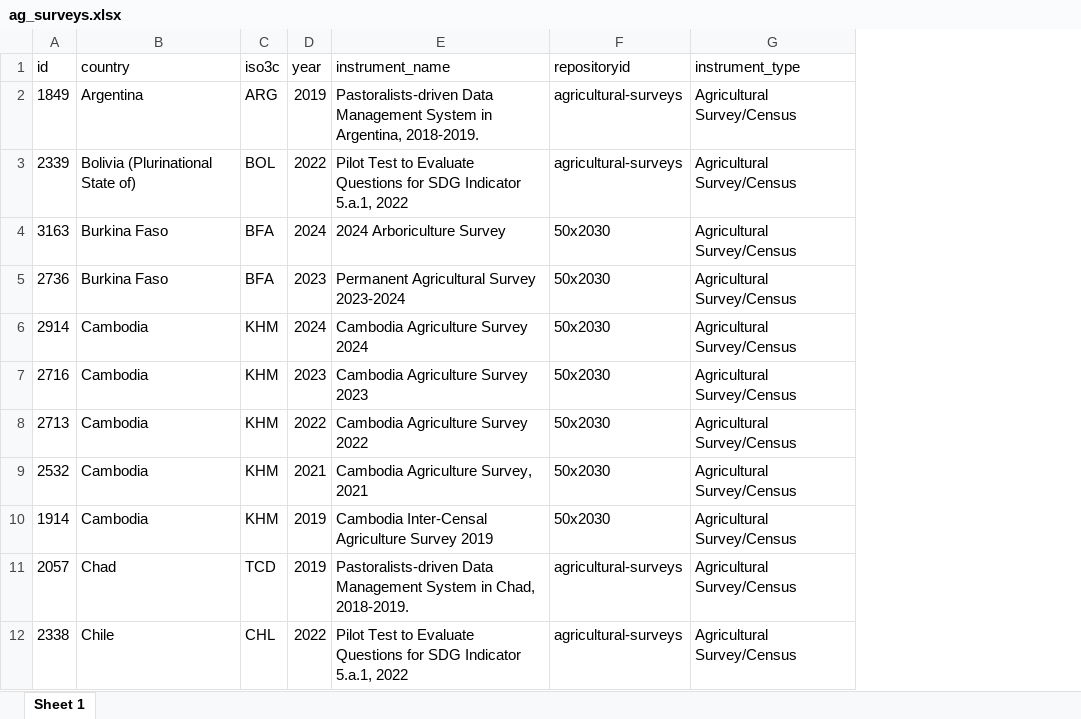
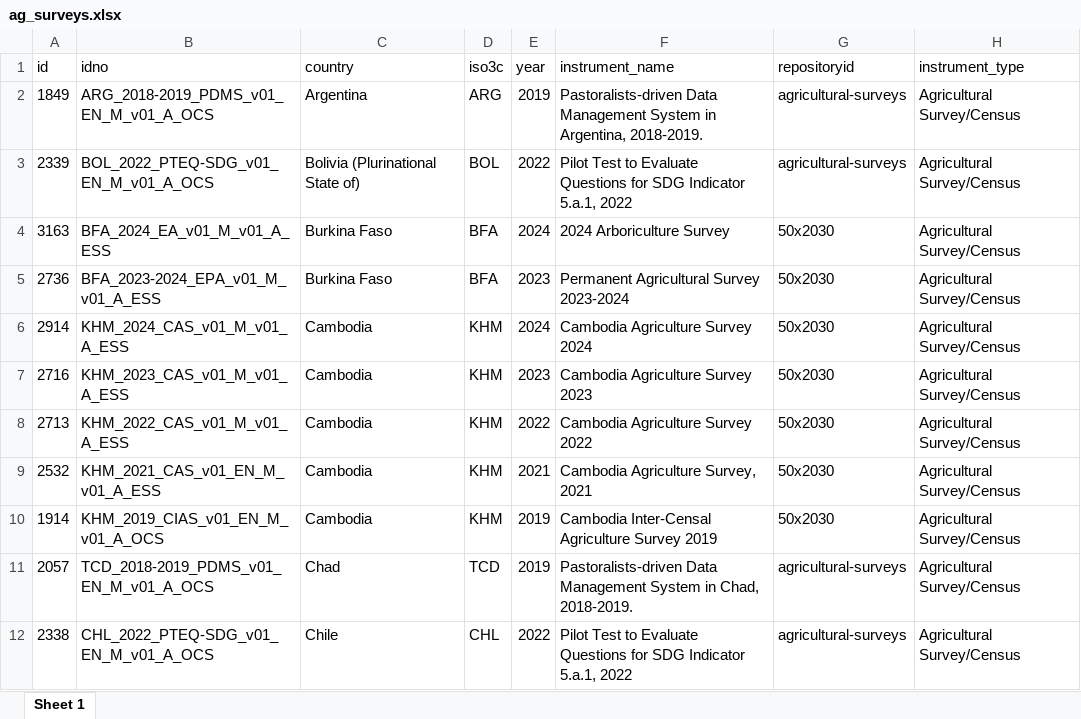
Before and after one commit to lnoe10/instrument_inventory, an Excel workbook: Output/instrument_data_all_years/ag_surveys.xlsx, sheet Sheet 1, drawn as a sheet; only a part is shown; values as stored, in another font and other column widths than the file's, no borders; the diff names each change by its address in the sheet, - before the commit and + after, or states it on an @@ line.

```diff
--- a/Output/instrument_data_all_years/ag_surveys.xlsx (sheet Sheet 1)
+++ b/Output/instrument_data_all_years/ag_surveys.xlsx (sheet Sheet 1)
+column B (idno), rows 2-12: ARG_2018-2019_PDMS_v01_EN_M_v01_A_OCS | BOL_2022_PTEQ-SDG_v01_EN_M_v01_A_OCS | BFA_2024_EA_v01_M_v01_A_ESS | BFA_2023-2024_EPA_v01_M_v01_A_ESS | KHM_2024_CAS_v01_M_v01_A_ESS | KHM_2023_CAS_v01_M_v01_A_ESS | KHM_2022_CAS_v01_M_v01_A_ESS | KHM_2021_CAS_v01_EN_M_v01_A_ESS | KHM_2019_CIAS_v01_EN_M_v01_A_OCS | TCD_2018-2019_PDMS_v01_EN_M_v01_A_OCS | CHL_2022_PTEQ-SDG_v01_EN_M_v01_A_OCS
```
Also changed, not shown: 3 other files.
